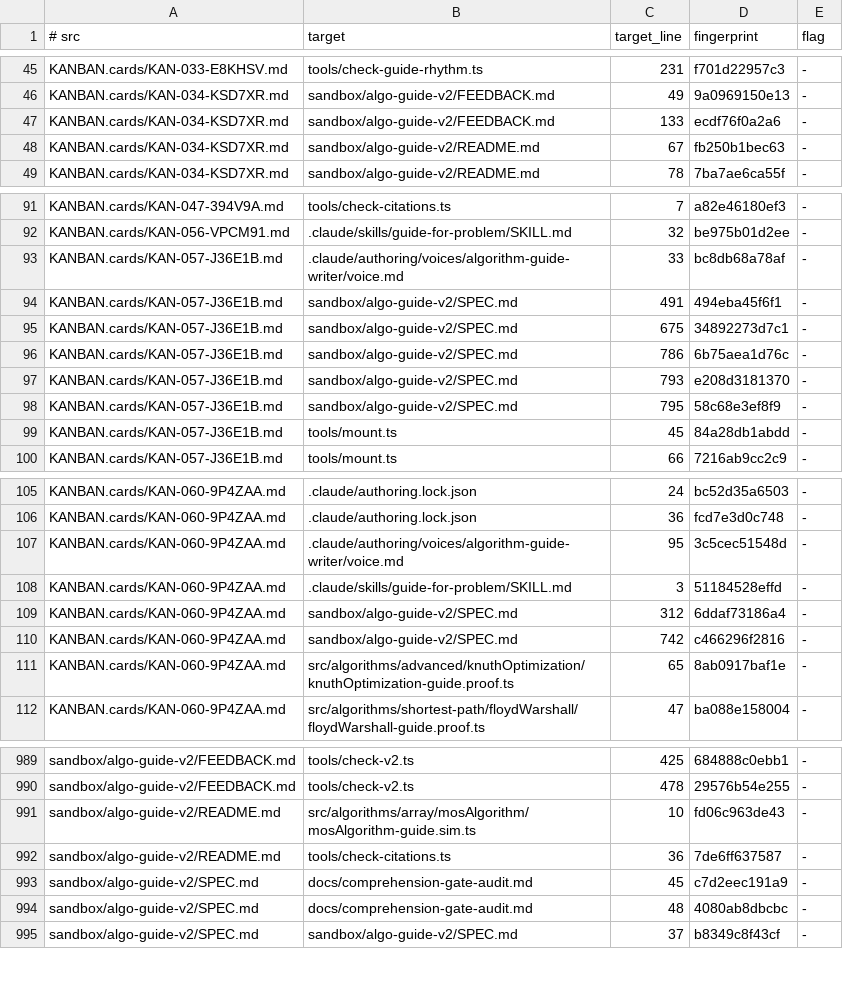
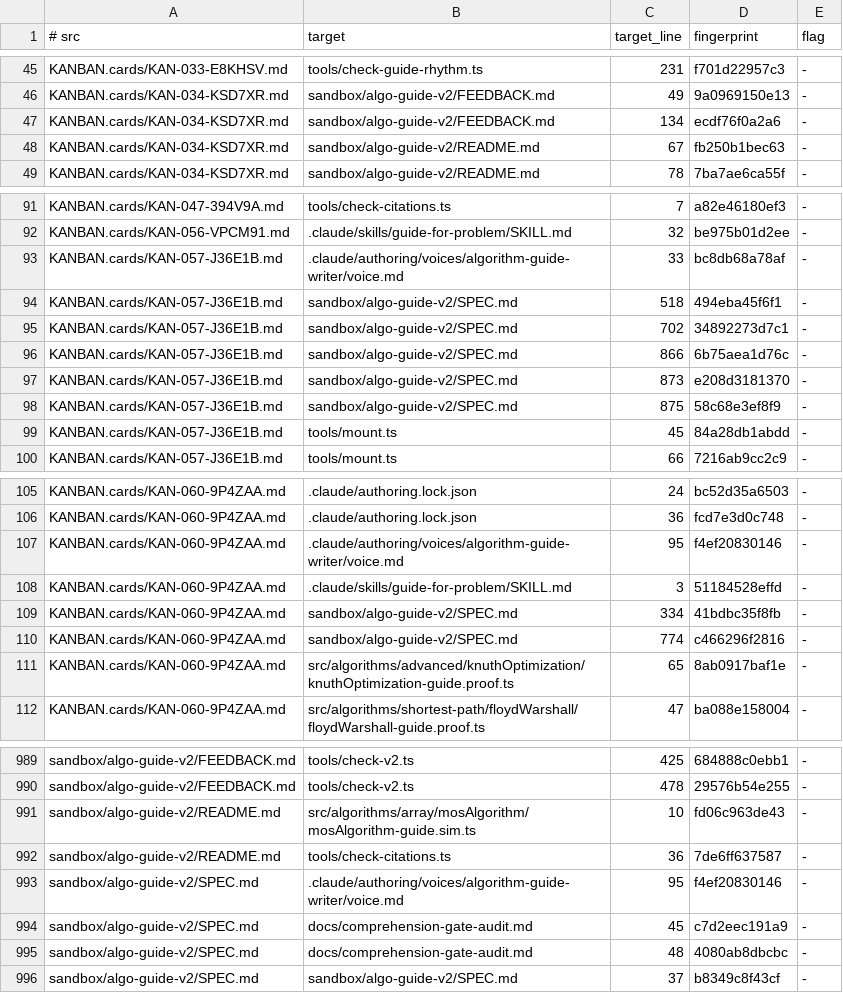
Before and after one commit to centurio1987/grow-up-programming, a TSV file: tools/_baseline/citations.tsv, drawn as a sheet; only a part is shown, gaps mark what is left out.

```diff
--- a/tools/_baseline/citations.tsv
+++ b/tools/_baseline/citations.tsv
@@ -46,3 +46,3 @@ KANBAN.cards/KAN-033-E8KHSV.md	tools/check-guide-rhythm.ts	231	f701d22957c3	-
 KANBAN.cards/KAN-034-KSD7XR.md	sandbox/algo-guide-v2/FEEDBACK.md	49	9a0969150e13	-
-KANBAN.cards/KAN-034-KSD7XR.md	sandbox/algo-guide-v2/FEEDBACK.md	133	ecdf76f0a2a6	-
+KANBAN.cards/KAN-034-KSD7XR.md	sandbox/algo-guide-v2/FEEDBACK.md	134	ecdf76f0a2a6	-
 KANBAN.cards/KAN-034-KSD7XR.md	sandbox/algo-guide-v2/README.md	67	fb250b1bec63	-
@@ -93,7 +93,7 @@ KANBAN.cards/KAN-056-VPCM91.md	.claude/skills/guide-for-problem/SKILL.md	32	be97
 KANBAN.cards/KAN-057-J36E1B.md	.claude/authoring/voices/algorithm-guide-writer/voice.md	33	bc8db68a78af	-
-KANBAN.cards/KAN-057-J36E1B.md	sandbox/algo-guide-v2/SPEC.md	491	494eba45f6f1	-
-KANBAN.cards/KAN-057-J36E1B.md	sandbox/algo-guide-v2/SPEC.md	675	34892273d7c1	-
-KANBAN.cards/KAN-057-J36E1B.md	sandbox/algo-guide-v2/SPEC.md	786	6b75aea1d76c	-
-KANBAN.cards/KAN-057-J36E1B.md	sandbox/algo-guide-v2/SPEC.md	793	e208d3181370	-
-KANBAN.cards/KAN-057-J36E1B.md	sandbox/algo-guide-v2/SPEC.md	795	58c68e3ef8f9	-
+KANBAN.cards/KAN-057-J36E1B.md	sandbox/algo-guide-v2/SPEC.md	518	494eba45f6f1	-
+KANBAN.cards/KAN-057-J36E1B.md	sandbox/algo-guide-v2/SPEC.md	702	34892273d7c1	-
+KANBAN.cards/KAN-057-J36E1B.md	sandbox/algo-guide-v2/SPEC.md	866	6b75aea1d76c	-
+KANBAN.cards/KAN-057-J36E1B.md	sandbox/algo-guide-v2/SPEC.md	873	e208d3181370	-
+KANBAN.cards/KAN-057-J36E1B.md	sandbox/algo-guide-v2/SPEC.md	875	58c68e3ef8f9	-
 KANBAN.cards/KAN-057-J36E1B.md	tools/mount.ts	45	84a28db1abdd	-
@@ -106,6 +106,6 @@ KANBAN.cards/KAN-060-9P4ZAA.md	.claude/authoring.lock.json	24	bc52d35a6503	-
 KANBAN.cards/KAN-060-9P4ZAA.md	.claude/authoring.lock.json	36	fcd7e3d0c748	-
-KANBAN.cards/KAN-060-9P4ZAA.md	.claude/authoring/voices/algorithm-guide-writer/voice.md	95	3c5cec51548d	-
+KANBAN.cards/KAN-060-9P4ZAA.md	.claude/authoring/voices/algorithm-guide-writer/voice.md	95	f4ef20830146	-
 KANBAN.cards/KAN-060-9P4ZAA.md	.claude/skills/guide-for-problem/SKILL.md	3	51184528effd	-
-KANBAN.cards/KAN-060-9P4ZAA.md	sandbox/algo-guide-v2/SPEC.md	312	6ddaf73186a4	-
-KANBAN.cards/KAN-060-9P4ZAA.md	sandbox/algo-guide-v2/SPEC.md	742	c466296f2816	-
+KANBAN.cards/KAN-060-9P4ZAA.md	sandbox/algo-guide-v2/SPEC.md	334	41bdbc35f8fb	-
+KANBAN.cards/KAN-060-9P4ZAA.md	sandbox/algo-guide-v2/SPEC.md	774	c466296f2816	-
 KANBAN.cards/KAN-060-9P4ZAA.md	src/algorithms/advanced/knuthOptimization/knuthOptimization-guide.proof.ts	65	8ab0917baf1e	-
@@ -992,2 +992,3 @@ sandbox/algo-guide-v2/README.md	src/algorithms/array/mosAlgorithm/mosAlgorithm-g
 sandbox/algo-guide-v2/README.md	tools/check-citations.ts	36	7de6ff637587	-
+sandbox/algo-guide-v2/SPEC.md	.claude/authoring/voices/algorithm-guide-writer/voice.md	95	f4ef20830146	-
 sandbox/algo-guide-v2/SPEC.md	docs/comprehension-gate-audit.md	45	c7d2eec191a9	-
```
Also changed, not shown: 8 other files.
